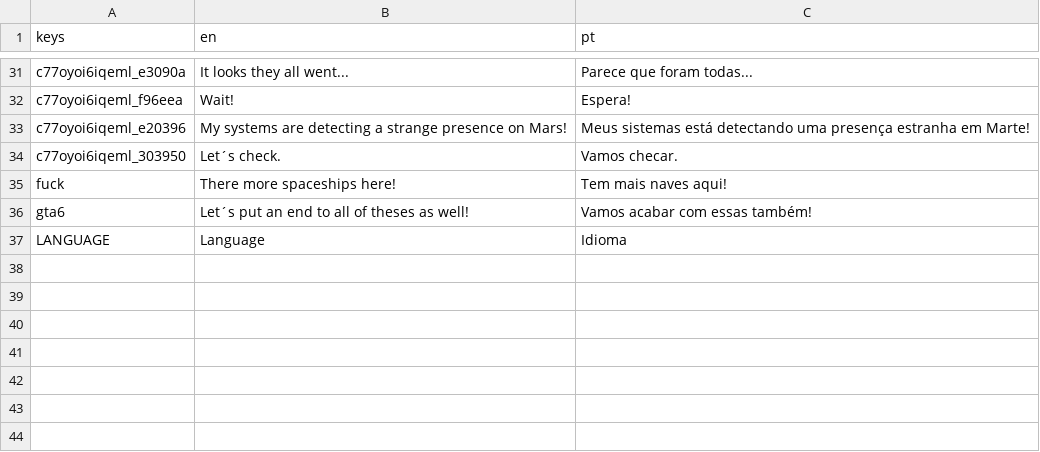
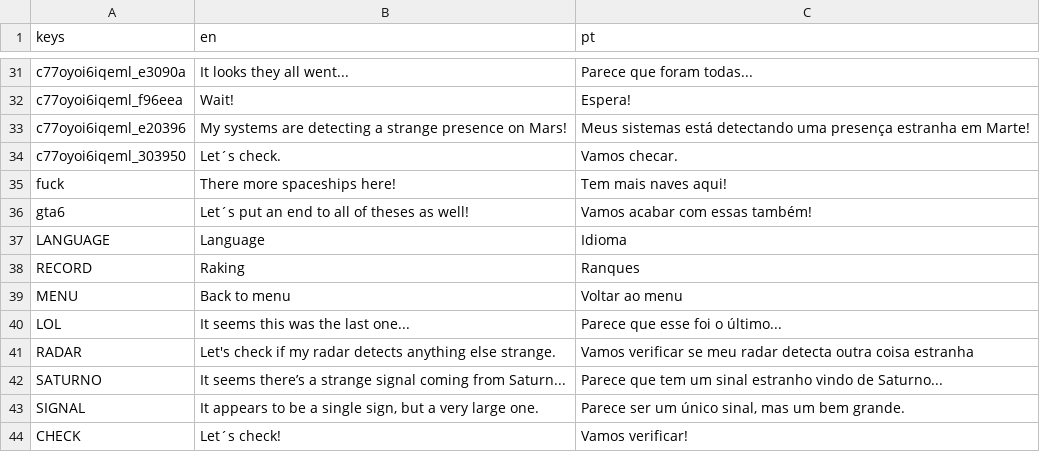
Before and after one commit to KKDowngrade/TouhouDowngrade, a CSV file: new-game-project/resource/translation/translations.csv, drawn as a sheet; only a part is shown, gaps mark what is left out.

```diff
--- a/new-game-project/resource/translation/translations.csv
+++ b/new-game-project/resource/translation/translations.csv
@@ -37 +37,8 @@ gta6,Let´s put an end to all of theses as well!,Vamos acabar com essas também!
 LANGUAGE,Language,Idioma
+RECORD,Raking,Ranques
+MENU,Back to menu,Voltar ao menu
+LOL,It seems this was the last one...,Parece que esse foi o último...
+RADAR,Let's check if my radar detects anything else strange.,Vamos verificar se meu radar detecta outra coisa estranha
+SATURNO,It seems there’s a strange signal coming from Saturn...,Parece que tem um sinal estranho vindo de Saturno...
+SIGNAL,"It appears to be a single sign, but a very large one.","Parece ser um único sinal, mas um bem grande."
+CHECK,Let´s check!,Vamos verificar!
```
Also changed, not shown: 32 other files.
